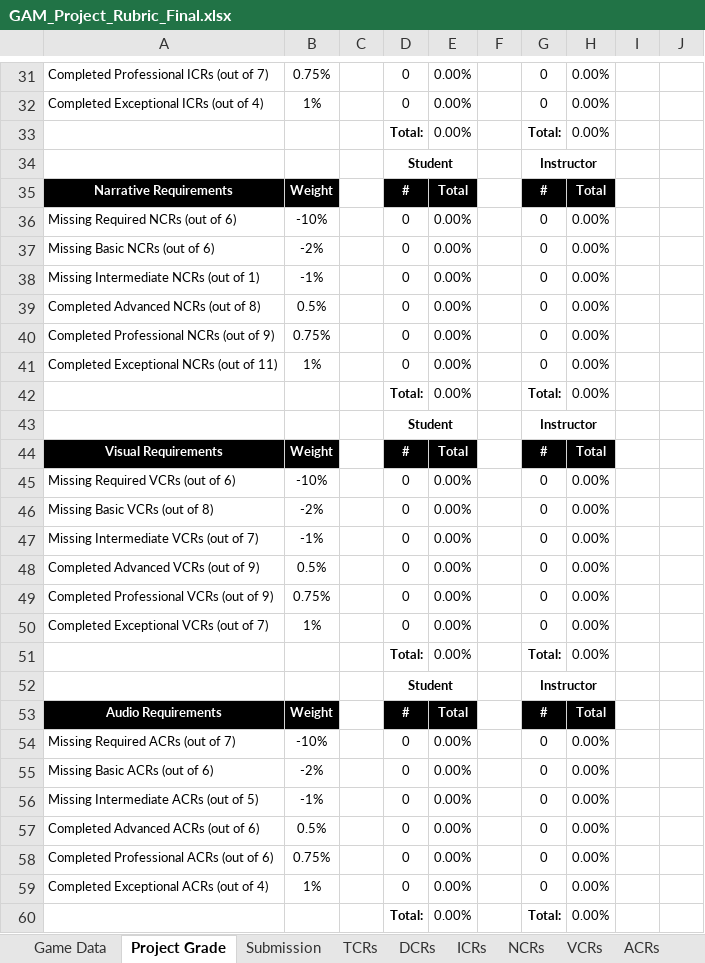
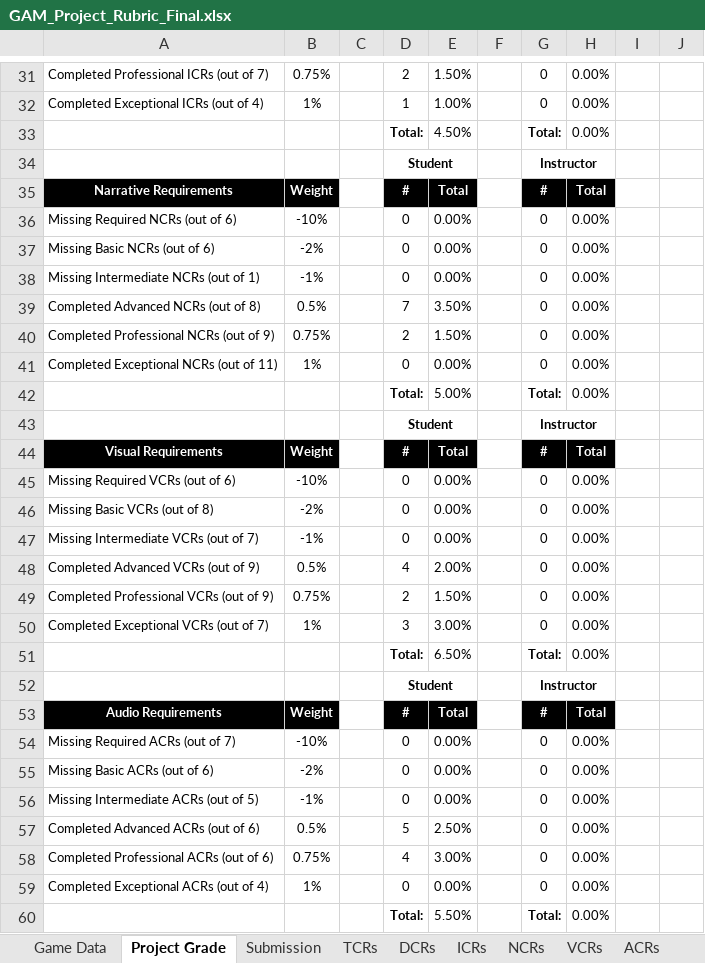
Before and after one commit to egleiser/DemonParasol, an Excel workbook: documents/rubric/Final-Submission/GAM_Project_Rubric_Final.xlsx, sheet Project Grade, drawn as a sheet; only a part is shown, gaps mark what is left out; values as stored, in another font and other column widths than the file's, no borders; the diff covers the shown part only; the diff names each change by its address in the sheet, - before the commit and + after, or states it on an @@ line.

```diff
--- a/documents/rubric/Final-Submission/GAM_Project_Rubric_Final.xlsx (sheet Project Grade)
+++ b/documents/rubric/Final-Submission/GAM_Project_Rubric_Final.xlsx (sheet Project Grade)
-D31: 0
+D31: 2
-E31: 0.00%
+E31: 1.50%
-D32: 0
+D32: 1
-E32: 0.00%
+E32: 1.00%
-E33: 0.00%
+E33: 4.50%
-D39: 0
+D39: 7
-E39: 0.00%
+E39: 3.50%
-D40: 0
+D40: 2
-E40: 0.00%
+E40: 1.50%
-E42: 0.00%
+E42: 5.00%
-D48: 0
+D48: 4
-E48: 0.00%
+E48: 2.00%
-D49: 0
+D49: 2
-E49: 0.00%
+E49: 1.50%
-D50: 0
+D50: 3
-E50: 0.00%
+E50: 3.00%
-E51: 0.00%
+E51: 6.50%
-D57: 0
+D57: 5
-E57: 0.00%
+E57: 2.50%
-D58: 0
+D58: 4
-E58: 0.00%
+E58: 3.00%
-E60: 0.00%
+E60: 5.50%
```
Also changed, not shown: 1 added row, 1 removed row, 22 edited cells and cell formats elsewhere in this sheet, sheet TCRs, sheet DCRs, sheet VCRs, sheet NCRs, sheet ICRs, sheet ACRs, 2 more sheets, 25 other files.
